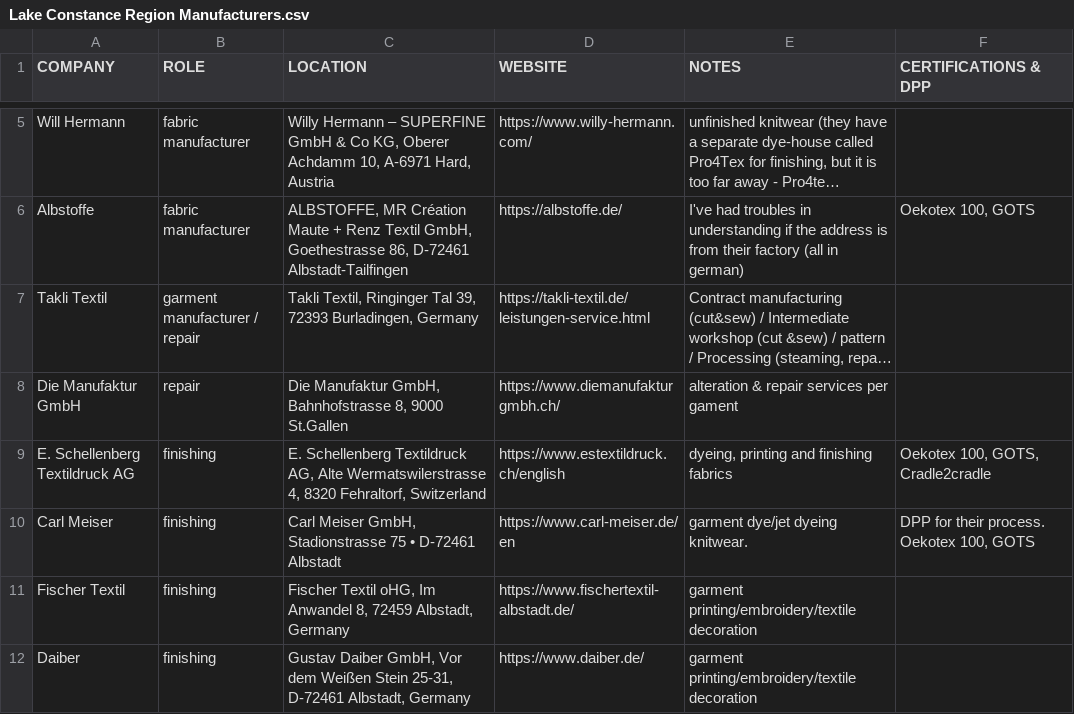
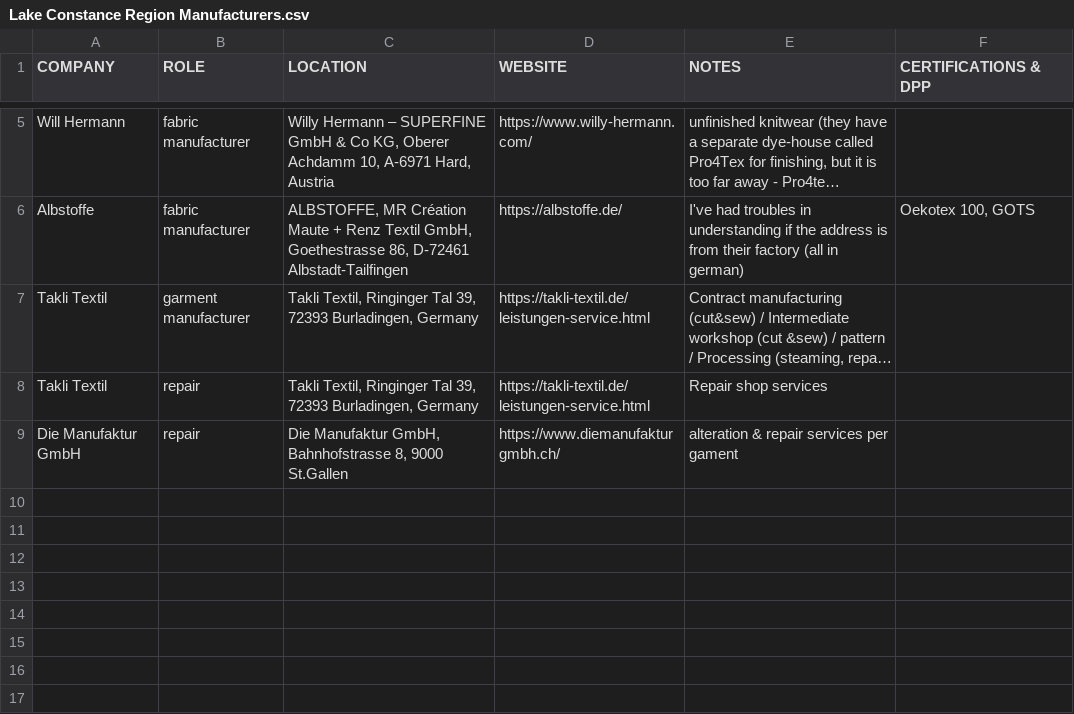
Before and after one commit to Interactions-HSG/clab-ceis, a CSV file: clab_ceis/ceis_backend/data/Lake Constance Region Manufacturers.csv, drawn as a sheet; only a part is shown, gaps mark what is left out; long unchanged cells end in …; removed rows and columns are numbered as before the commit, all else as after; the diff names each change by its address in the sheet, - before the commit and + after, or states it on an @@ line.

```diff
--- a/clab_ceis/ceis_backend/data/Lake Constance Region Manufacturers.csv
+++ b/clab_ceis/ceis_backend/data/Lake Constance Region Manufacturers.csv
-B7 (ROLE): garment manufacturer / repair
+B7 (ROLE): garment manufacturer
+row 8: Takli Textil | repair | Takli Textil, Ringinger Tal 39, 72393 Burladingen, Germany | https://takli-textil.de/leistungen-service.html | Repair shop services
-row 9: E. Schellenberg Textildruck AG | finishing | E. Schellenberg Textildruck AG, Alte Wermatswilerstrasse 4, 8320 Fehraltorf, Switzerland | https://www.estextildruck.ch/english | dyeing, printing and finishing fabrics | Oekotex 100, GOTS, Cradle2cradle
-row 10: Carl Meiser | finishing | Carl Meiser GmbH, Stadionstrasse 75 • D-72461 Albstadt | https://www.carl-meiser.de/en | garment dye/jet dyeing knitwear. | DPP for their process. Oekotex 100, GOTS
-row 11: Fischer Textil | finishing | Fischer Textil oHG, Im Anwandel 8, 72459 Albstadt, Germany | https://www.fischertextil-albstadt.de/ | garment printing/embroidery/textile decoration
-row 12: Daiber | finishing | Gustav Daiber GmbH, Vor dem Weißen Stein 25-31, D-72461 Albstadt, Germany | https://www.daiber.de/ | garment printing/embroidery/textile decoration
```
Also changed, not shown: 37 other files.
